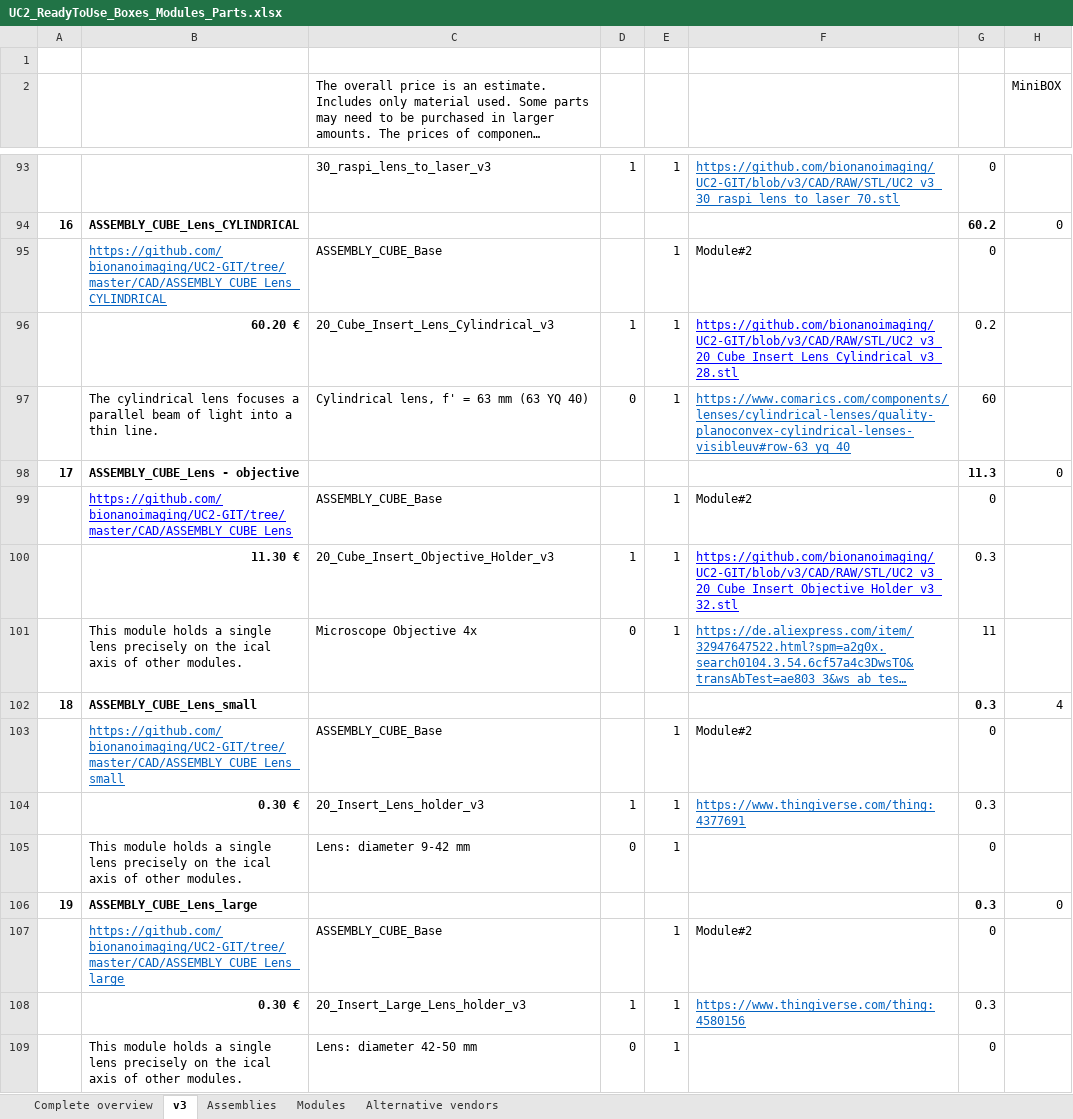
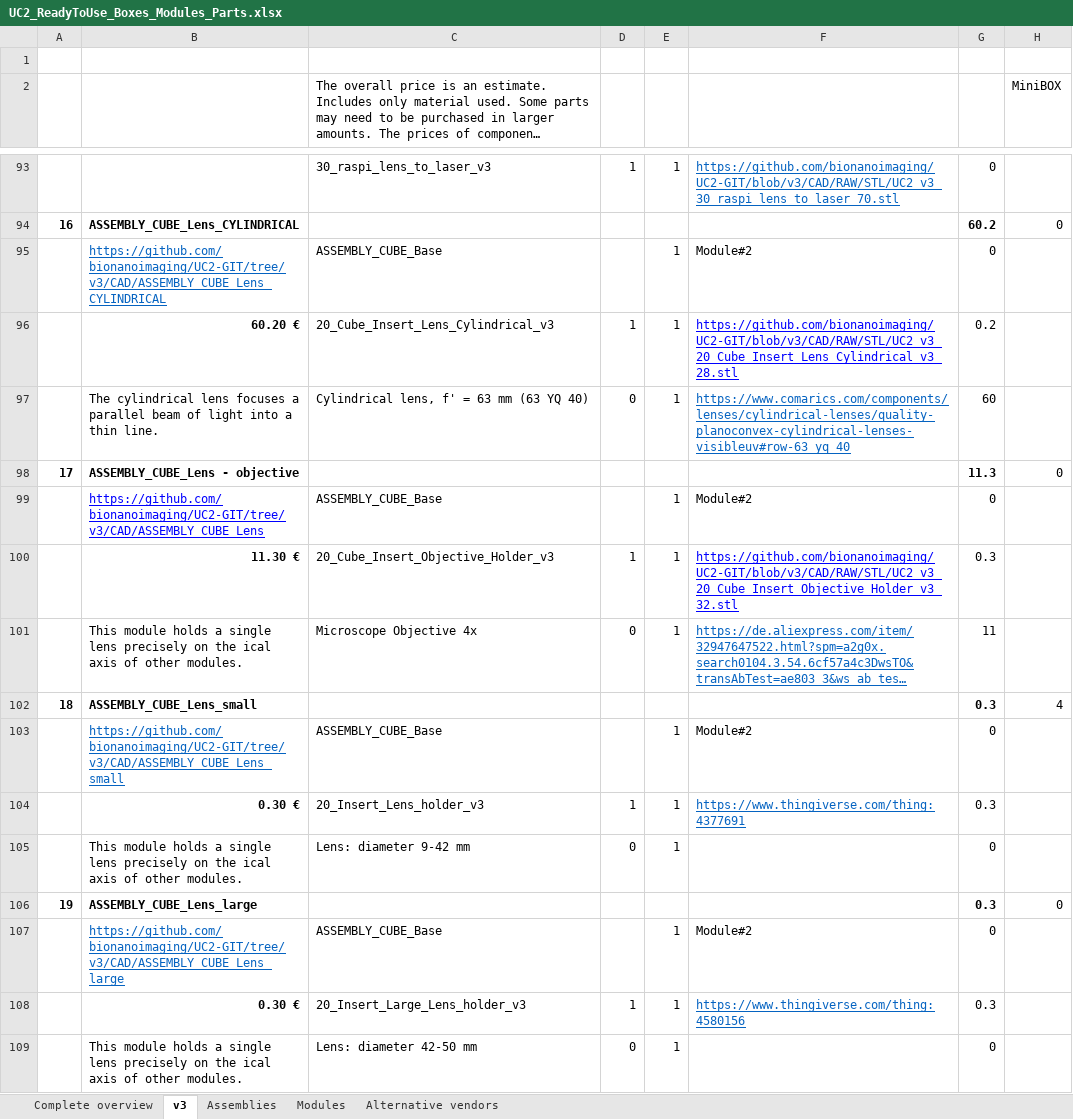
Before and after one commit to openUC2/UC2-GIT, an Excel workbook: DOCUMENTS/UC2-Configurator/UC2_ReadyToUse_Boxes_Modules_Parts.xlsx, sheet v3, drawn as a sheet; only a part is shown, gaps mark what is left out; long unchanged cells end in …; values as stored, in another font and other column widths than the file's, no borders; the diff covers the shown part only; the diff names each change by its address in the sheet, - before the commit and + after, or states it on an @@ line.

```diff
--- a/DOCUMENTS/UC2-Configurator/UC2_ReadyToUse_Boxes_Modules_Parts.xlsx (sheet v3)
+++ b/DOCUMENTS/UC2-Configurator/UC2_ReadyToUse_Boxes_Modules_Parts.xlsx (sheet v3)
-B95: https://github.com/bionanoimaging/UC2-GIT/tree/master/CAD/ASSEMBLY_CUBE_Lens_CYLINDRICAL
+B95: https://github.com/bionanoimaging/UC2-GIT/tree/v3/CAD/ASSEMBLY_CUBE_Lens_CYLINDRICAL
-B99: https://github.com/bionanoimaging/UC2-GIT/tree/master/CAD/ASSEMBLY_CUBE_Lens
+B99: https://github.com/bionanoimaging/UC2-GIT/tree/v3/CAD/ASSEMBLY_CUBE_Lens
-B103: https://github.com/bionanoimaging/UC2-GIT/tree/master/CAD/ASSEMBLY_CUBE_Lens_small
+B103: https://github.com/bionanoimaging/UC2-GIT/tree/v3/CAD/ASSEMBLY_CUBE_Lens_small
-B107: https://github.com/bionanoimaging/UC2-GIT/tree/master/CAD/ASSEMBLY_CUBE_Lens_large
+B107: https://github.com/bionanoimaging/UC2-GIT/tree/v3/CAD/ASSEMBLY_CUBE_Lens_large
```
Also changed, not shown: 1 added row, 1 removed row, 51 edited cells and cell formats elsewhere in this sheet, 2 other files.
